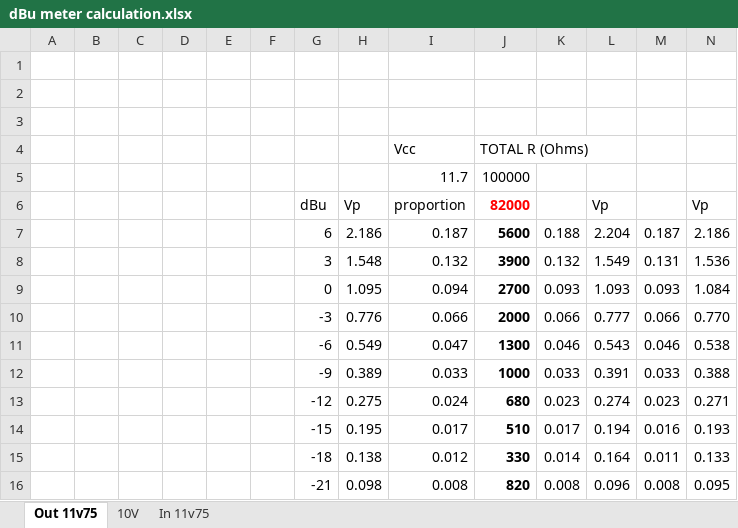
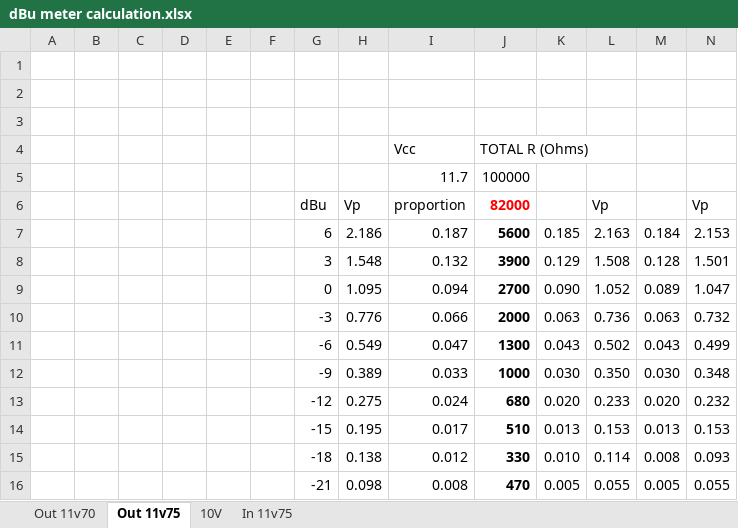
Before and after one commit to DeMarco/DMH-Output, an Excel workbook: dBu meter calculation.xlsx, sheet Out 11v75, drawn as a sheet; values as stored, in another font and other column widths than the file's, no borders; removed rows and columns are numbered as before the commit, all else as after; the diff names each change by its address in the sheet, - before the commit and + after, or states it on an @@ line.

```diff
--- a/dBu meter calculation.xlsx (sheet Out 11v75)
+++ b/dBu meter calculation.xlsx (sheet Out 11v75)
+sheet tab: Out 11v70
-K7: 0.188
+K7: 0.185
-L7: 2.204
+L7: 2.163
-M7: 0.187
+M7: 0.184
-N7: 2.186
+N7: 2.153
-K8: 0.132
+K8: 0.129
-L8: 1.549
+L8: 1.508
-M8: 0.131
+M8: 0.128
-N8: 1.536
+N8: 1.501
-K9: 0.093
+K9: 0.090
-L9: 1.093
+L9: 1.052
-M9: 0.093
+M9: 0.089
-N9: 1.084
+N9: 1.047
-K10: 0.066
+K10: 0.063
-L10: 0.777
+L10: 0.736
-M10: 0.066
+M10: 0.063
-N10: 0.770
+N10: 0.732
-K11: 0.046
+K11: 0.043
-L11: 0.543
+L11: 0.502
-M11: 0.046
+M11: 0.043
-N11: 0.538
+N11: 0.499
-K12: 0.033
+K12: 0.030
-L12: 0.391
+L12: 0.350
-M12: 0.033
+M12: 0.030
-N12: 0.388
+N12: 0.348
-K13: 0.023
+K13: 0.020
-L13: 0.274
+L13: 0.233
-M13: 0.023
+M13: 0.020
-N13: 0.271
+N13: 0.232
-K14: 0.017
+K14: 0.013
-L14: 0.194
+L14: 0.153
-M14: 0.016
+M14: 0.013
-N14: 0.193
+N14: 0.153
-K15: 0.014
+K15: 0.010
-L15: 0.164
+L15: 0.114
-M15: 0.011
+M15: 0.008
-N15: 0.133
+N15: 0.093
-row 16:  |  |  |  |  |  | -21 | 0.098 | 0.008 | 820 | 0.008 | 0.096 | 0.008 | 0.095
+row 16:  |  |  |  |  |  | -21 | 0.098 | 0.008 | 470 | 0.005 | 0.055 | 0.005 | 0.055
```
